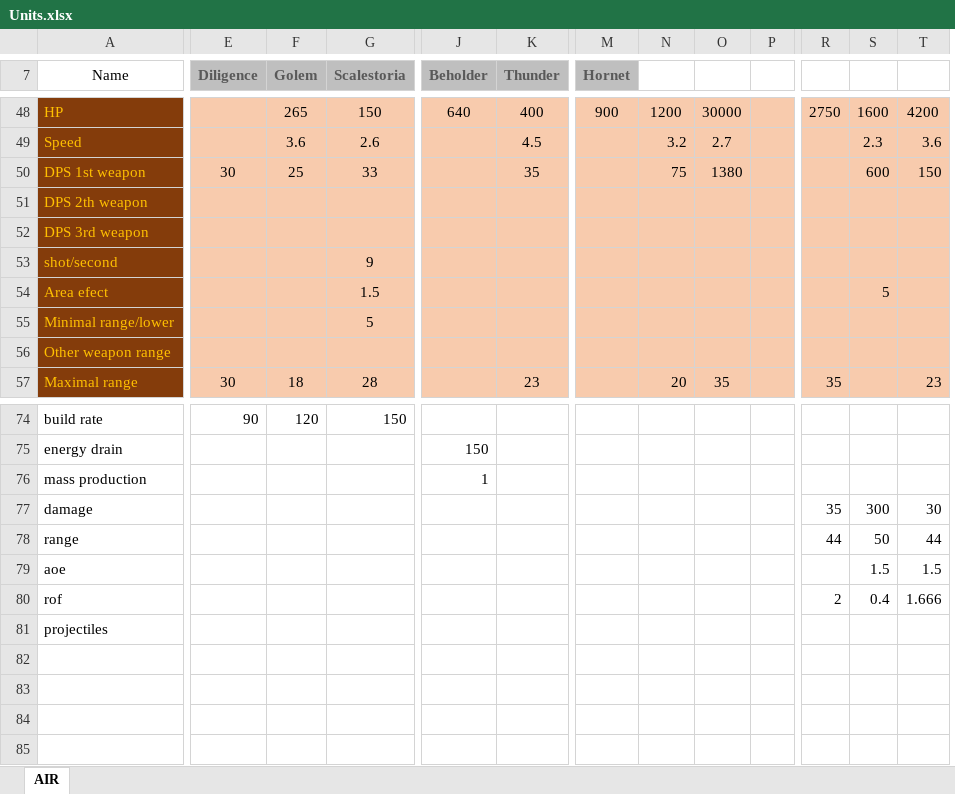
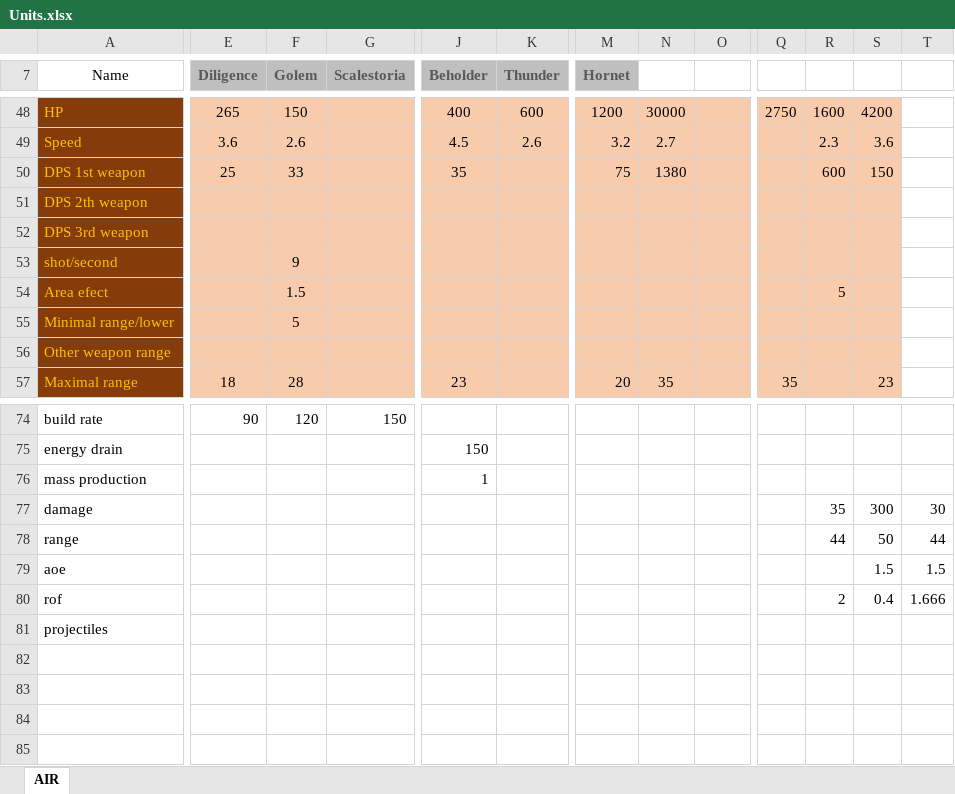
Before and after one commit to FAForever/nomads, an Excel workbook: Units.xlsx, sheet AIR, drawn as a sheet; only a part is shown, gaps mark what is left out; values as stored, in another font and other column widths than the file's, no borders; conditional formats not drawn; removed rows and columns are numbered as before the commit, all else as after; rows hold the shown columns only; the diff covers the shown part only; the diff names each change by its address in the sheet, - before the commit and + after, or states it on an @@ line.

```diff
--- a/Units.xlsx (sheet AIR)
+++ b/Units.xlsx (sheet AIR)
-column P, empty
+column R, row 48: 1600; rows 77-80: 35 | 44 |  | 2
-E48 (Diligence): (empty)
+E48 (Diligence): 265
-F48 (Golem): 265
+F48 (Golem): 150
-G48 (Scalestoria): 150
+G48 (Scalestoria): (empty)
-J48 (Beholder): 640
+J48 (Beholder): 400
-K48 (Thunder): 400
+K48 (Thunder): 600
-M48 (Hornet): 900
+M48 (Hornet): 1200
-N48: 1200
+N48: 30000
-O48: 30000
+O48: (empty)
-S48: 1600
+S48: 4200
-T48 fill: #F8CBAD
+T48 fill: none
-T48: 4200
+T48: (empty)
-row 49: Speed |  | 3.6 | 2.6 |  | 4.5 |  | 3.2 | 2.7 |  |  | 2.3 | 3.6
-row 50: DPS 1st weapon | 30 | 25 | 33 |  | 35 |  | 75 | 1380 |  |  | 600 | 150
+row 49: Speed | 3.6 | 2.6 |  | 4.5 | 2.6 | 3.2 | 2.7 |  |  | 2.3 | 3.6
+row 50: DPS 1st weapon | 25 | 33 |  | 35 |  | 75 | 1380 |  |  | 600 | 150
-T51:T53 fill: #F8CBAD
+T51:T53 fill: none
-F53 (Golem): (empty)
+F53 (Golem): 9
-G53 (Scalestoria): 9
+G53 (Scalestoria): (empty)
-row 54: Area efect |  |  | 1.5 |  |  |  |  |  |  |  | 5
+row 54: Area efect |  | 1.5 |  |  |  |  |  |  |  | 5
-F55 (Golem): (empty)
+F55 (Golem): 5
-G55 (Scalestoria): 5
+G55 (Scalestoria): (empty)
-T55:T56 fill: #F8CBAD
+T55:T56 fill: none
-row 57: Maximal range | 30 | 18 | 28 |  | 23 |  | 20 | 35 |  | 35 |  | 23
+row 57: Maximal range | 18 | 28 |  | 23 |  | 20 | 35 |  | 35 |  | 23
-Q77: 35
+Q77: (empty)
-Q78: 44
+Q78: (empty)
-Q80: 2
+Q80: (empty)
```
Also changed, not shown: 6 added rows, 6 removed rows, 62 edited cells and cell formats elsewhere in this sheet, 3 other files.
